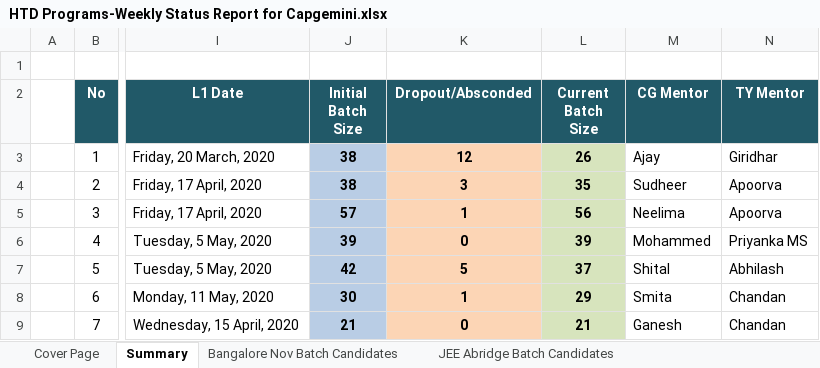
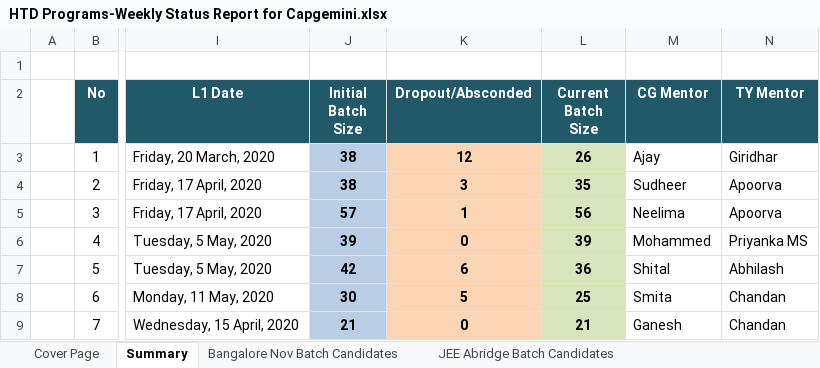
Before and after one commit to Praveen-TestYantra/JSpiders-CG-HTDProgram, an Excel workbook: HTD Programs-Weekly Status Report for Capgemini.xlsx, sheet Summary, drawn as a sheet; only a part is shown, gaps mark what is left out; values as stored, in another font and other column widths than the file's, no borders; the diff names each change by its address in the sheet, - before the commit and + after, or states it on an @@ line.

Commit message:
Dropouts Updated

```diff
--- a/HTD Programs-Weekly Status Report for Capgemini.xlsx (sheet Summary)
+++ b/HTD Programs-Weekly Status Report for Capgemini.xlsx (sheet Summary)
-K7 (Dropout/Absconded): 5
+K7 (Dropout/Absconded): 6
-L7 (Current Batch Size): 37
+L7 (Current Batch Size): 36
-K8 (Dropout/Absconded): 1
+K8 (Dropout/Absconded): 5
-L8 (Current Batch Size): 29
+L8 (Current Batch Size): 25
```
Also changed, not shown: sheet Java Cloud Feb10th Candidates, sheet Dot Net FS Batch Candidates.
